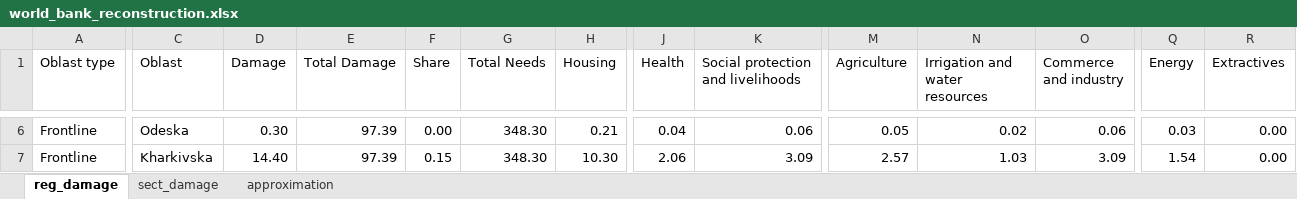
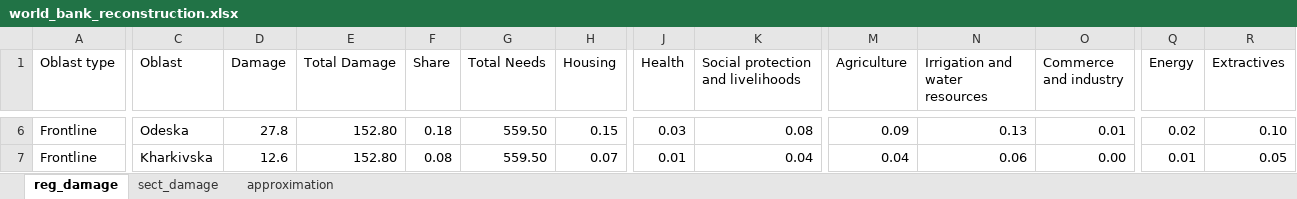
Before and after one commit to artkochnev/ukrainedb, an Excel workbook: assets/world_bank_reconstruction.xlsx, sheet reg_damage, drawn as a sheet; only a part is shown, gaps mark what is left out; values as stored, in another font and other column widths than the file's, no borders; the diff covers the shown part only; the diff names each change by its address in the sheet, - before the commit and + after, or states it on an @@ line.

```diff
--- a/assets/world_bank_reconstruction.xlsx (sheet reg_damage)
+++ b/assets/world_bank_reconstruction.xlsx (sheet reg_damage)
-D6 (Damage): 0.30
+D6 (Damage): 27.8
-E6:E7 (Total Damage): 97.39
+E6:E7 (Total Damage): 152.80
-F6 (Share): 0.00
+F6 (Share): 0.18
-G6:G7 (Total Needs): 348.30
+G6:G7 (Total Needs): 559.50
-H6 (Housing): 0.21
+H6 (Housing): 0.15
-J6 (Health): 0.04
+J6 (Health): 0.03
-K6: 0.06
+K6: 0.08
-M6 (Agriculture): 0.05
+M6 (Agriculture): 0.09
-N6 (Irrigation and water resources): 0.02
+N6 (Irrigation and water resources): 0.13
-O6 (Commerce and industry): 0.06
+O6 (Commerce and industry): 0.01
-Q6 (Energy): 0.03
+Q6 (Energy): 0.02
-R6 (Extractives): 0.00
+R6 (Extractives): 0.10
-D7 (Damage): 14.40
+D7 (Damage): 12.6
-F7 (Share): 0.15
+F7 (Share): 0.08
-H7 (Housing): 10.30
+H7 (Housing): 0.07
-J7 (Health): 2.06
+J7 (Health): 0.01
-K7: 3.09
+K7: 0.04
-M7 (Agriculture): 2.57
+M7 (Agriculture): 0.04
-N7 (Irrigation and water resources): 1.03
+N7 (Irrigation and water resources): 0.06
-O7 (Commerce and industry): 3.09
+O7 (Commerce and industry): 0.00
-Q7 (Energy): 1.54
+Q7 (Energy): 0.01
-R7 (Extractives): 0.00
+R7 (Extractives): 0.05
```
Also changed, not shown: 388 edited cells elsewhere in this sheet, sheet sect_damage, 2 other files.
